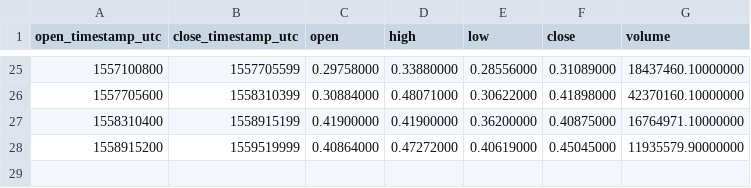
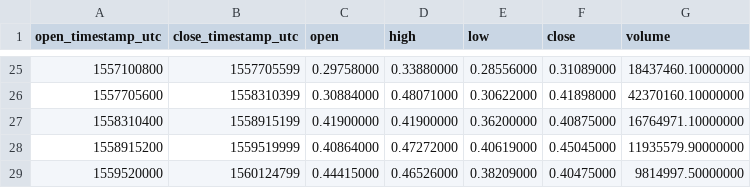
Before and after one commit to cryptobigbro/binance-XRPPAX, a CSV file: binance-XRPPAX-1w.csv, drawn as a sheet; only a part is shown, gaps mark what is left out.

```diff
--- a/binance-XRPPAX-1w.csv
+++ b/binance-XRPPAX-1w.csv
@@ -28 +28,2 @@ open_timestamp_utc,close_timestamp_utc,open,high,low,close,volume
 1558915200,1559519999,0.40864000,0.47272000,0.40619000,0.45045000,11935579.90000000
+1559520000,1560124799,0.44415000,0.46526000,0.38209000,0.40475000,9814997.50000000
```
Also changed, not shown: binance-XRPPAX-1d.csv, binance-XRPPAX-1h.csv.
